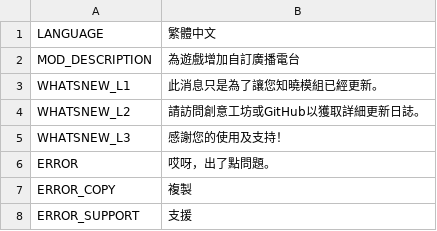
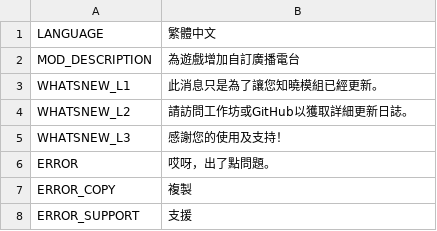
Before and after one commit to will258012/CSLMusicModRevisited, a CSV file: CSLMusicMod/Translations/zh-TW.csv, drawn as a sheet; only a part is shown.

Commit message:
New translations en-en.csv (Chinese Traditional)

```diff
--- a/CSLMusicMod/Translations/zh-TW.csv
+++ b/CSLMusicMod/Translations/zh-TW.csv
@@ -3,3 +3,3 @@
 "WHATSNEW_L1","此消息只是為了讓您知曉模組已經更新。",""
-"WHATSNEW_L2","請訪問創意工坊或GitHub以獲取詳細更新日誌。",""
+"WHATSNEW_L2","請訪問工作坊或GitHub以獲取詳細更新日誌。",""
 "WHATSNEW_L3","感謝您的使用及支持！",""
```
